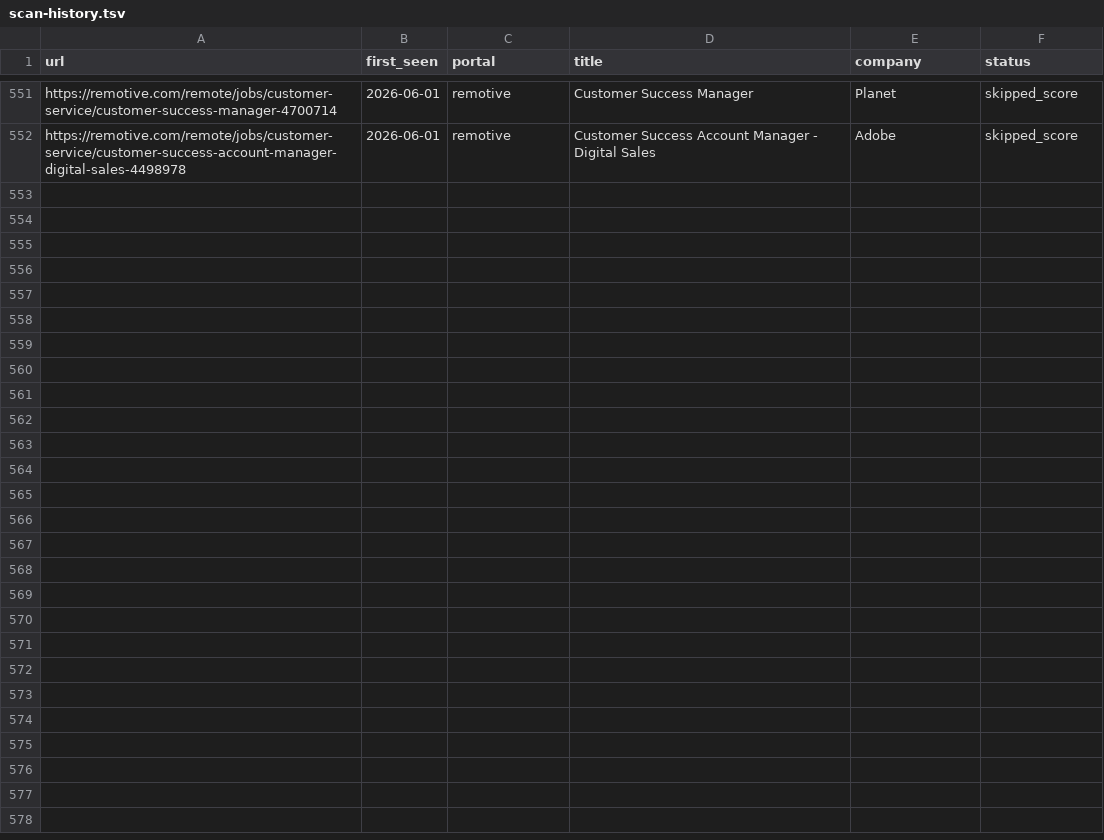
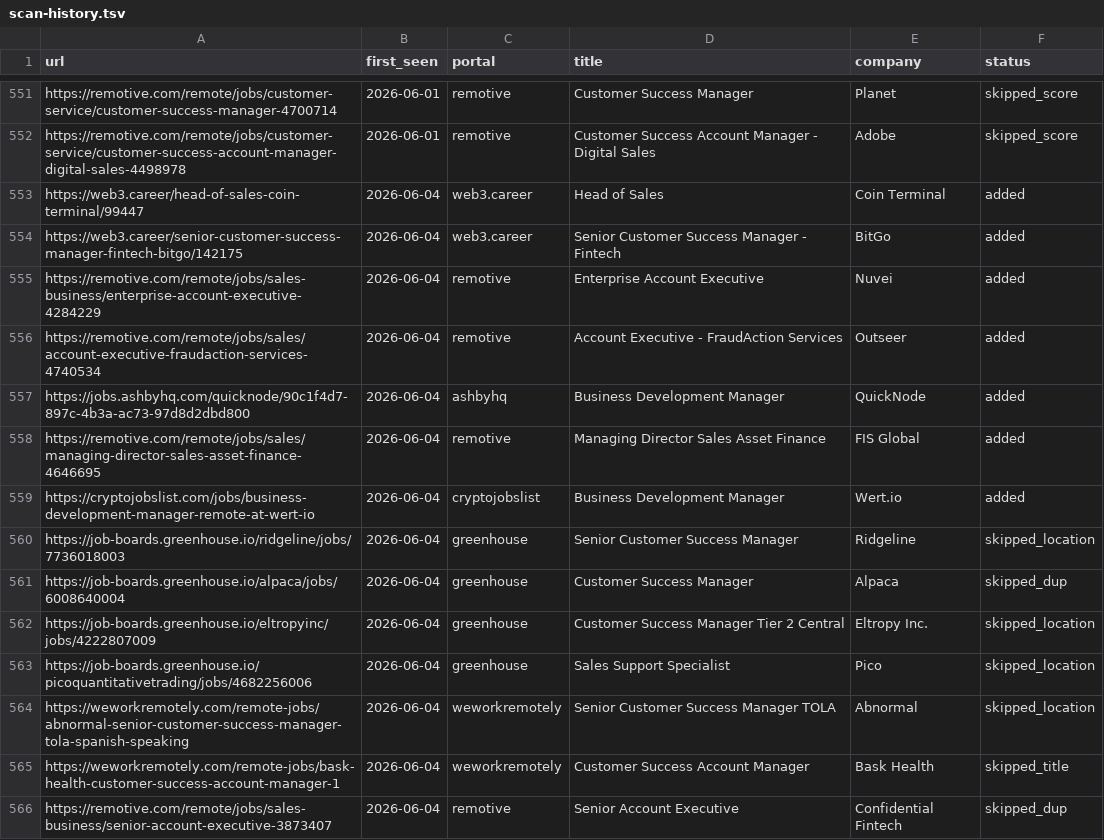
Before and after one commit to Gabangxa/career-ops-santifer, a TSV file: data/scan-history.tsv, drawn as a sheet; only a part is shown, gaps mark what is left out; the diff names each change by its address in the sheet, - before the commit and + after, or states it on an @@ line.

```diff
--- a/data/scan-history.tsv
+++ b/data/scan-history.tsv
+row 553: https://web3.career/head-of-sales-coin-terminal/99447 | 2026-06-04 | web3.career | Head of Sales | Coin Terminal | added
+row 554: https://web3.career/senior-customer-success-manager-fintech-bitgo/142175 | 2026-06-04 | web3.career | Senior Customer Success Manager - Fintech | BitGo | added
+row 555: https://remotive.com/remote/jobs/sales-business/enterprise-account-executive-4284229 | 2026-06-04 | remotive | Enterprise Account Executive | Nuvei | added
+row 556: https://remotive.com/remote/jobs/sales/account-executive-fraudaction-services-4740534 | 2026-06-04 | remotive | Account Executive - FraudAction Services | Outseer | added
+row 557: https://jobs.ashbyhq.com/quicknode/90c1f4d7-897c-4b3a-ac73-97d8d2dbd800 | 2026-06-04 | ashbyhq | Business Development Manager | QuickNode | added
+row 558: https://remotive.com/remote/jobs/sales/managing-director-sales-asset-finance-4646695 | 2026-06-04 | remotive | Managing Director Sales Asset Finance | FIS Global | added
+row 559: https://cryptojobslist.com/jobs/business-development-manager-remote-at-wert-io | 2026-06-04 | cryptojobslist | Business Development Manager | Wert.io | added
+row 560: https://job-boards.greenhouse.io/ridgeline/jobs/7736018003 | 2026-06-04 | greenhouse | Senior Customer Success Manager | Ridgeline | skipped_location
+row 561: https://job-boards.greenhouse.io/alpaca/jobs/6008640004 | 2026-06-04 | greenhouse | Customer Success Manager | Alpaca | skipped_dup
+row 562: https://job-boards.greenhouse.io/eltropyinc/jobs/4222807009 | 2026-06-04 | greenhouse | Customer Success Manager Tier 2 Central | Eltropy Inc. | skipped_location
+row 563: https://job-boards.greenhouse.io/picoquantitativetrading/jobs/4682256006 | 2026-06-04 | greenhouse | Sales Support Specialist | Pico | skipped_location
+row 564: https://weworkremotely.com/remote-jobs/abnormal-senior-customer-success-manager-tola-spanish-speaking | 2026-06-04 | weworkremotely | Senior Customer Success Manager TOLA | Abnormal | skipped_location
+row 565: https://weworkremotely.com/remote-jobs/bask-health-customer-success-account-manager-1 | 2026-06-04 | weworkremotely | Customer Success Account Manager | Bask Health | skipped_title
+row 566: https://remotive.com/remote/jobs/sales-business/senior-account-executive-3873407 | 2026-06-04 | remotive | Senior Account Executive | Confidential Fintech | skipped_dup
```
Also changed, not shown: 2 other files.
